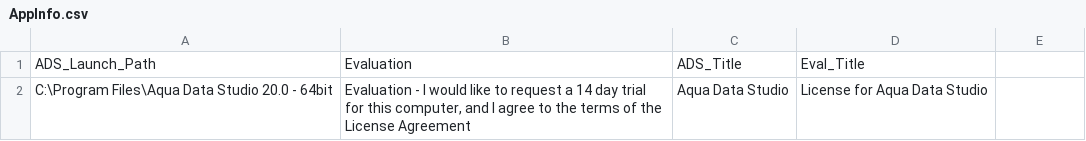
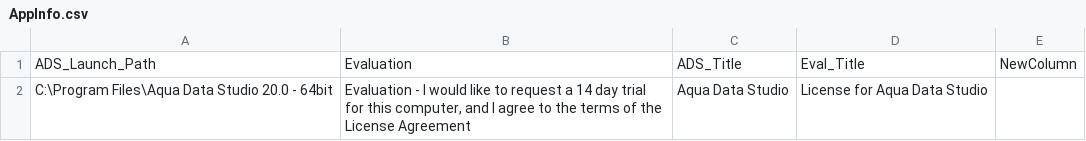
Before and after one commit to ankur-synerzip-idera/automation_idera, a CSV file: ADS_start/AppInfo.csv, drawn as a sheet; the diff names each change by its address in the sheet, - before the commit and + after, or states it on an @@ line.

```diff
--- a/ADS_start/AppInfo.csv
+++ b/ADS_start/AppInfo.csv
-E1: (empty)
+E1: NewColumn
```
Also changed, not shown: ADS_start/bin/Debug/AppInfo.csv, 42 other files.
